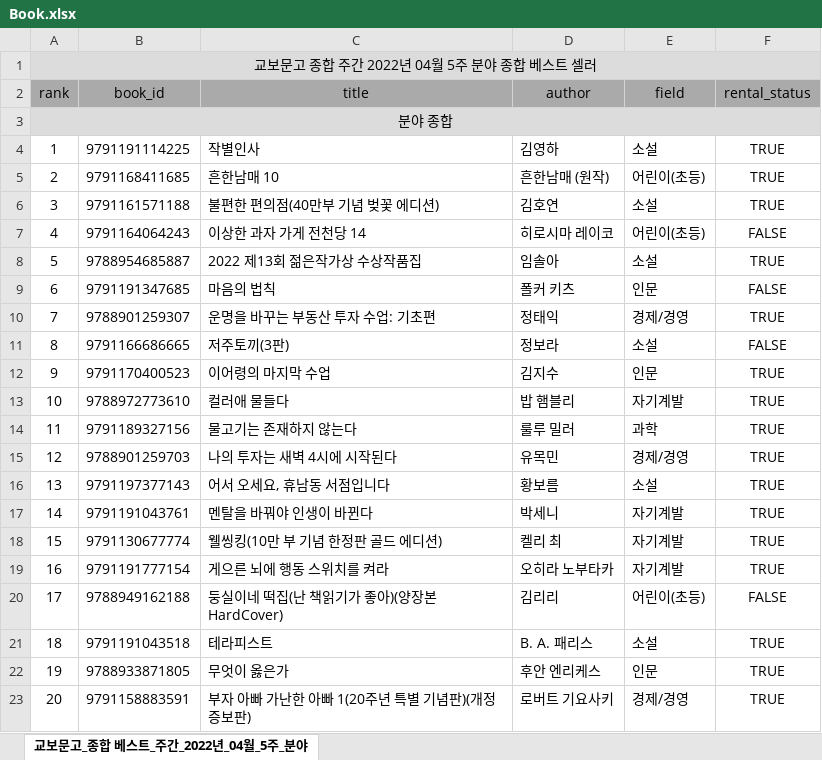
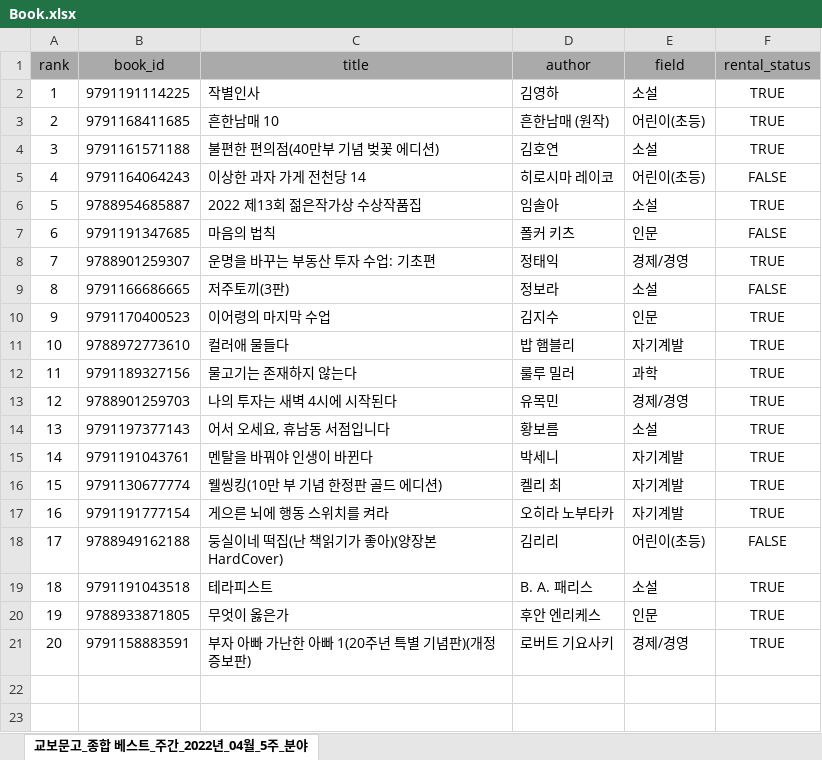
Before and after one commit to PMH2906/BookRental, an Excel workbook: Book.xlsx, sheet 교보문고_종합 베스트_주간_2022년_04월_5주_분야, drawn as a sheet; values as stored, in another font and other column widths than the file's, no borders; the diff names each change by its address in the sheet, - before the commit and + after, or states it on an @@ line.

```diff
--- a/Book.xlsx (sheet 교보문고_종합 베스트_주간_2022년_04월_5주_분야)
+++ b/Book.xlsx (sheet 교보문고_종합 베스트_주간_2022년_04월_5주_분야)
-row 1: 교보문고 종합 주간 2022년 04월 5주 분야 종합 베스트 셀러
-row 3: 분야 종합
```
Also changed, not shown: 12 other files.
